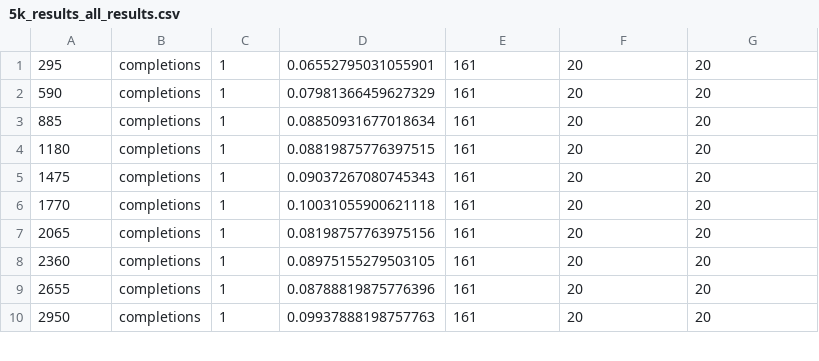
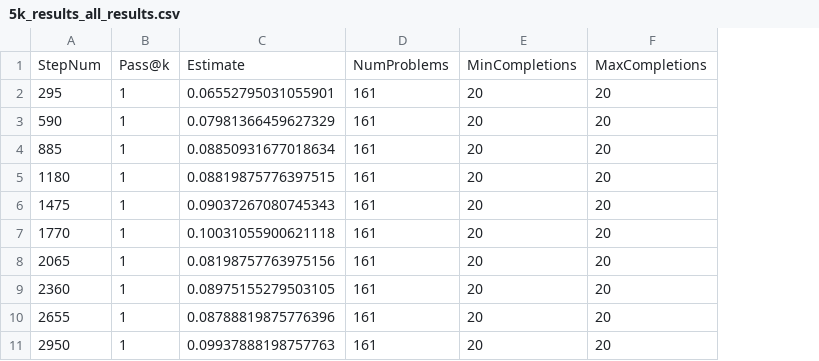
Before and after one commit to nuprl/MultiPL-T, a CSV file: experiments/rkt_1b_size_ablation/5k_results_all_results.csv, drawn as a sheet; only a part is shown; removed rows and columns are numbered as before the commit, all else as after; the diff names each change by its address in the sheet, - before the commit and + after, or states it on an @@ line.

Commit message:
train ablation

```diff
--- a/experiments/rkt_1b_size_ablation/5k_results_all_results.csv
+++ b/experiments/rkt_1b_size_ablation/5k_results_all_results.csv
-column B, rows 1-10: all completions
+row 1: StepNum | Pass@k | Estimate | NumProblems | MinCompletions | MaxCompletions
```
Also changed, not shown: experiments/rkt_1b_size_ablation/10k_results_all_results.csv, experiments/rkt_1b_size_ablation/15k_results_all_results.csv, 8 other files.
